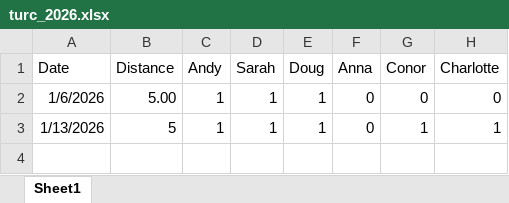
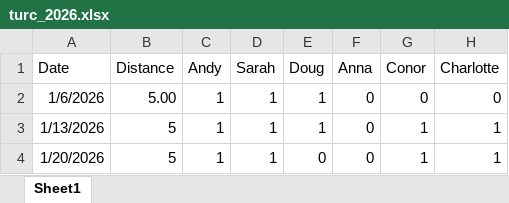
Before and after one commit to ASW-Analyst/turc_run_2026, an Excel workbook: data/turc_2026.xlsx, sheet Sheet1, drawn as a sheet; values as stored, in another font and other column widths than the file's, no borders; the diff names each change by its address in the sheet, - before the commit and + after, or states it on an @@ line.

Commit message:
Add run

```diff
--- a/data/turc_2026.xlsx (sheet Sheet1)
+++ b/data/turc_2026.xlsx (sheet Sheet1)
+row 4: 1/20/2026 | 5 | 1 | 1 | 0 | 0 | 1 | 1
```
